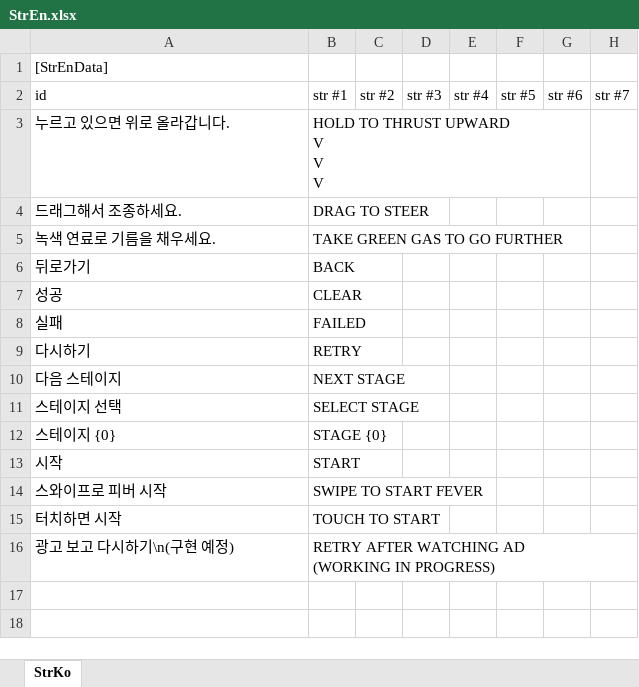
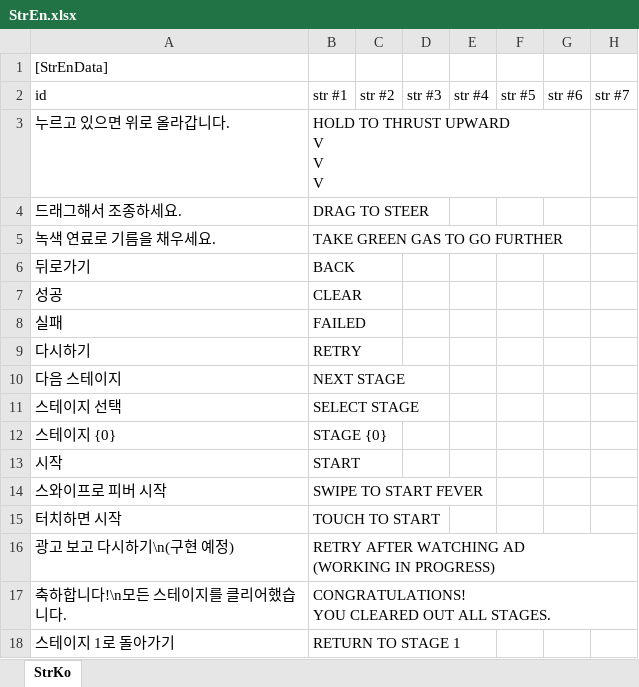
Before and after one commit to gasbank/unity-balloon, an Excel workbook: Data/StrEn.xlsx, sheet StrKo, drawn as a sheet; values as stored, in another font and other column widths than the file's, no borders; ↵ is a line break in a cell; the diff names each change by its address in the sheet, - before the commit and + after, or states it on an @@ line.

Commit message:
15 스테이지 끝내고는 엔딩 화면으로 가자~

```diff
--- a/Data/StrEn.xlsx (sheet StrKo)
+++ b/Data/StrEn.xlsx (sheet StrKo)
+row 17: 축하합니다!\n모든 스테이지를 클리어했습니다. | CONGRATULATIONS! ↵ YOU CLEARED OUT ALL STAGES.
+row 18: 스테이지 1로 돌아가기 | RETURN TO STAGE 1
```
Also changed, not shown: Data/StrKo.xlsx, 8 other files.
